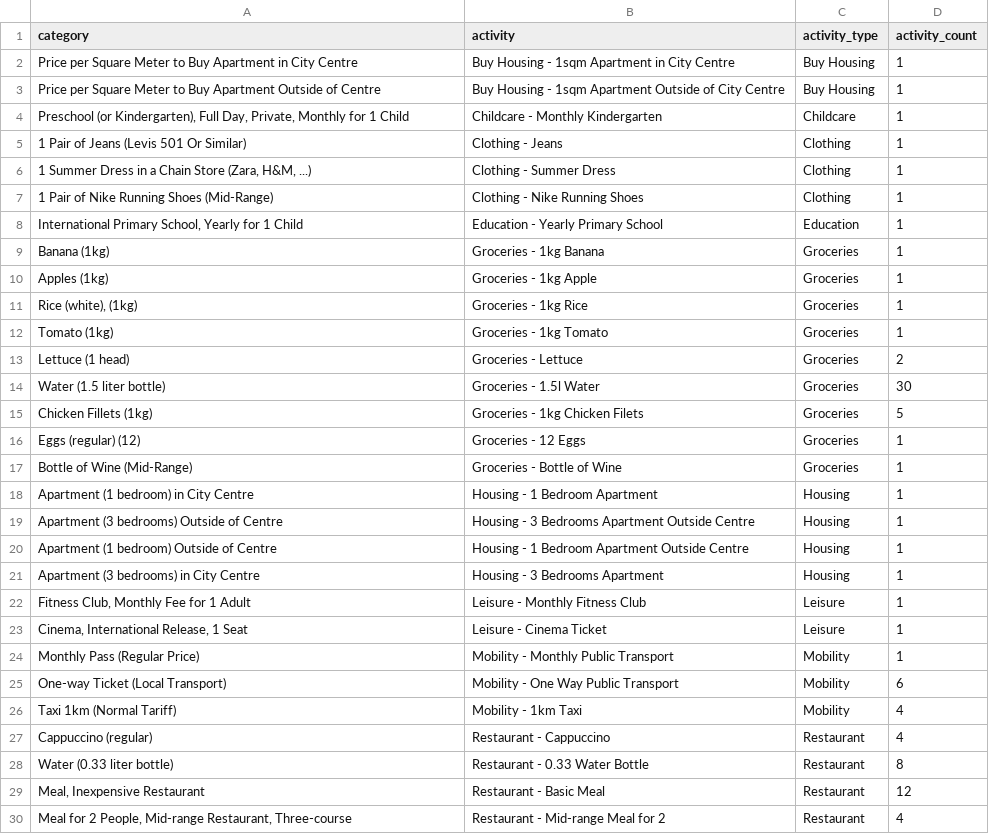
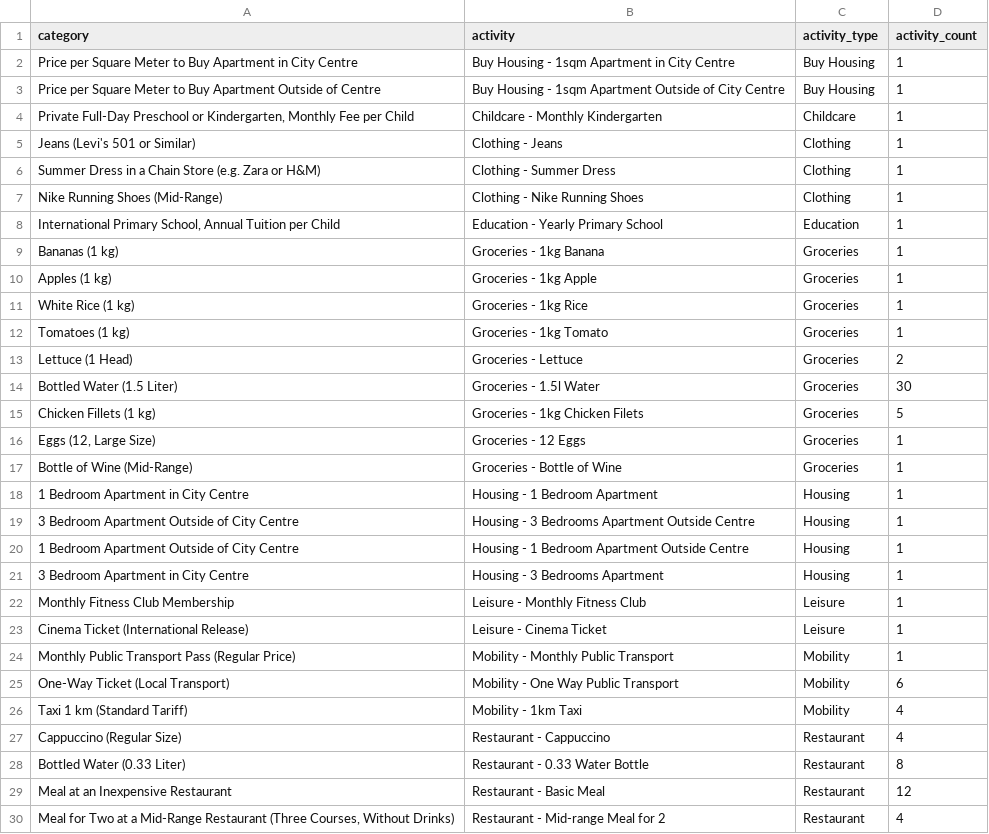
Before and after one commit to timhiebenthal/expat, a CSV file: dbt/seeds/seed_activity_mapping.csv, drawn as a sheet; only a part is shown; the diff covers the shown part only.

Commit message:
fix: remap the activity seed to the labels numbeo serves now
numbeo renamed its cost-of-living categories, and dbt joins them to
seed_activity_mapping with an inner join, so every unmatched row was
dropped silently. 31 of the 34 seed categories were stale, which left
3 rows per city and an almost empty dashboard with no error anywhere.

Also in this change:

- the apartment special cases in prep__numbeo_cost_of_living matched the
  old labels, so the housing pivot never produced its four columns
- three models ended their select list with a dangling comma; one of
  them (dataset__cost_earnings_comparison) made dbt build fail outright
- the scraper now builds the city url in one place and logs the page
  title when numbeo serves an error page instead of a table
- run_pipeline refuses to truncate the cost of living table when no
  city returned data
- a snapshot of the live category labels guards the seed against drift

dbt build: 14/14 models pass, cost_of_living goes from 9 to 102 rows
for the same three cities.

```diff
--- a/dbt/seeds/seed_activity_mapping.csv
+++ b/dbt/seeds/seed_activity_mapping.csv
@@ -3,28 +3,28 @@
 "Price per Square Meter to Buy Apartment Outside of Centre","Buy Housing - 1sqm Apartment Outside of City Centre","Buy Housing",1
-"Preschool (or Kindergarten), Full Day, Private, Monthly for 1 Child","Childcare - Monthly Kindergarten","Childcare",1
-"1 Pair of Jeans (Levis 501 Or Similar)","Clothing - Jeans","Clothing",1
-"1 Summer Dress in a Chain Store (Zara, H&M, ...)","Clothing - Summer Dress","Clothing",1
-"1 Pair of Nike Running Shoes (Mid-Range)","Clothing - Nike Running Shoes","Clothing",1
-"International Primary School, Yearly for 1 Child","Education - Yearly Primary School","Education",1
-"Banana (1kg)","Groceries - 1kg Banana","Groceries",1
-"Apples (1kg)","Groceries - 1kg Apple","Groceries",1
-"Rice (white), (1kg)","Groceries - 1kg Rice","Groceries",1
-"Tomato (1kg)","Groceries - 1kg Tomato","Groceries",1
-"Lettuce (1 head)","Groceries - Lettuce","Groceries",2
-"Water (1.5 liter bottle)","Groceries - 1.5l Water","Groceries",30
-"Chicken Fillets (1kg)","Groceries - 1kg Chicken Filets","Groceries",5
-"Eggs (regular) (12)","Groceries - 12 Eggs","Groceries",1
+"Private Full-Day Preschool or Kindergarten, Monthly Fee per Child","Childcare - Monthly Kindergarten","Childcare",1
+"Jeans (Levi's 501 or Similar)","Clothing - Jeans","Clothing",1
+"Summer Dress in a Chain Store (e.g. Zara or H&M)","Clothing - Summer Dress","Clothing",1
+"Nike Running Shoes (Mid-Range)","Clothing - Nike Running Shoes","Clothing",1
+"International Primary School, Annual Tuition per Child","Education - Yearly Primary School","Education",1
+"Bananas (1 kg)","Groceries - 1kg Banana","Groceries",1
+"Apples (1 kg)","Groceries - 1kg Apple","Groceries",1
+"White Rice (1 kg)","Groceries - 1kg Rice","Groceries",1
+"Tomatoes (1 kg)","Groceries - 1kg Tomato","Groceries",1
+"Lettuce (1 Head)","Groceries - Lettuce","Groceries",2
+"Bottled Water (1.5 Liter)","Groceries - 1.5l Water","Groceries",30
+"Chicken Fillets (1 kg)","Groceries - 1kg Chicken Filets","Groceries",5
+"Eggs (12, Large Size)","Groceries - 12 Eggs","Groceries",1
 "Bottle of Wine (Mid-Range)","Groceries - Bottle of Wine","Groceries",1
-"Apartment (1 bedroom) in City Centre","Housing - 1 Bedroom Apartment","Housing",1
-"Apartment (3 bedrooms) Outside of Centre","Housing - 3 Bedrooms Apartment Outside Centre","Housing",1
-"Apartment (1 bedroom) Outside of Centre","Housing - 1 Bedroom Apartment Outside Centre","Housing",1
-"Apartment (3 bedrooms) in City Centre","Housing - 3 Bedrooms Apartment","Housing",1
-"Fitness Club, Monthly Fee for 1 Adult","Leisure - Monthly Fitness Club","Leisure",1
-"Cinema, International Release, 1 Seat","Leisure - Cinema Ticket","Leisure",1
-"Monthly Pass (Regular Price)","Mobility - Monthly Public Transport","Mobility",1
-"One-way Ticket (Local Transport)","Mobility - One Way Public Transport","Mobility",6
-"Taxi 1km (Normal Tariff)","Mobility - 1km Taxi","Mobility",4
-"Cappuccino (regular)","Restaurant - Cappuccino","Restaurant",4
-"Water (0.33 liter bottle)","Restaurant - 0.33 Water Bottle","Restaurant",8
-"Meal, Inexpensive Restaurant","Restaurant - Basic Meal","Restaurant",12
-"Meal for 2 People, Mid-range Restaurant, Three-course","Restaurant - Mid-range Meal for 2","Restaurant",4
+"1 Bedroom Apartment in City Centre","Housing - 1 Bedroom Apartment","Housing",1
+"3 Bedroom Apartment Outside of City Centre","Housing - 3 Bedrooms Apartment Outside Centre","Housing",1
+"1 Bedroom Apartment Outside of City Centre","Housing - 1 Bedroom Apartment Outside Centre","Housing",1
+"3 Bedroom Apartment in City Centre","Housing - 3 Bedrooms Apartment","Housing",1
+"Monthly Fitness Club Membership","Leisure - Monthly Fitness Club","Leisure",1
+"Cinema Ticket (International Release)","Leisure - Cinema Ticket","Leisure",1
+"Monthly Public Transport Pass (Regular Price)","Mobility - Monthly Public Transport","Mobility",1
+"One-Way Ticket (Local Transport)","Mobility - One Way Public Transport","Mobility",6
+"Taxi 1 km (Standard Tariff)","Mobility - 1km Taxi","Mobility",4
+"Cappuccino (Regular Size)","Restaurant - Cappuccino","Restaurant",4
+"Bottled Water (0.33 Liter)","Restaurant - 0.33 Water Bottle","Restaurant",8
+"Meal at an Inexpensive Restaurant","Restaurant - Basic Meal","Restaurant",12
+"Meal for Two at a Mid-Range Restaurant (Three Courses, Without Drinks)","Restaurant - Mid-range Meal for 2","Restaurant",4
```
Also changed, not shown: 5 edited cells elsewhere in this file, 8 other files.
